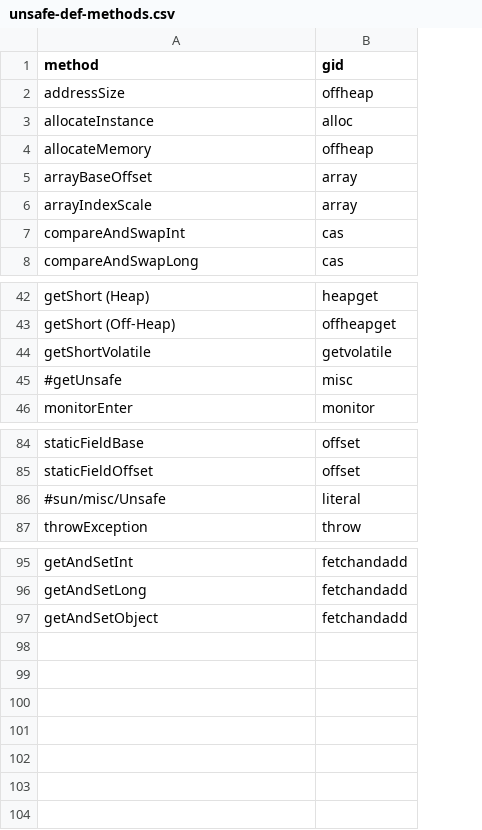
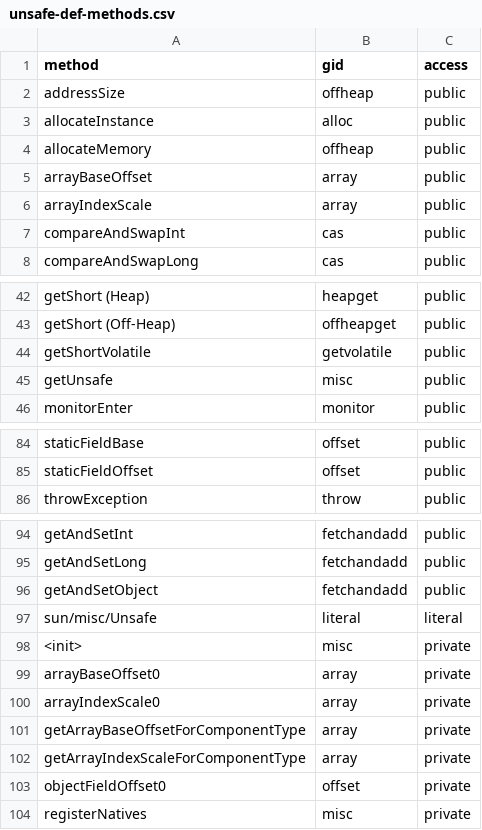
Before and after one commit to acuarica/java-unsafe-analysis, a CSV file: analysis/csv/unsafe-def-methods.csv, drawn as a sheet; only a part is shown, gaps mark what is left out; removed rows and columns are numbered as before the commit, all else as after; the diff names each change by its address in the sheet, - before the commit and + after, or states it on an @@ line.

Commit message:
Add field references to unsafe.
Former-commit-id: 05f21b335740e7f0addec10056e6bf5d06da0918

```diff
--- a/analysis/csv/unsafe-def-methods.csv
+++ b/analysis/csv/unsafe-def-methods.csv
+column C (access), rows 2-8: all public; rows 42-46: all public; rows 84-86: all public; rows 94-96: all public
-A45 (method): #getUnsafe
+A45 (method): getUnsafe
-row 86: #sun/misc/Unsafe | literal
+row 97: sun/misc/Unsafe | literal | literal
+row 98: <init> | misc | private
+row 99: arrayBaseOffset0 | array | private
+row 100: arrayIndexScale0 | array | private
+row 101: getArrayBaseOffsetForComponentType | array | private
+row 102: getArrayIndexScaleForComponentType | array | private
+row 103: objectFieldOffset0 | offset | private
+row 104: registerNatives | misc | private
```
Also changed, not shown: 6 other files.
